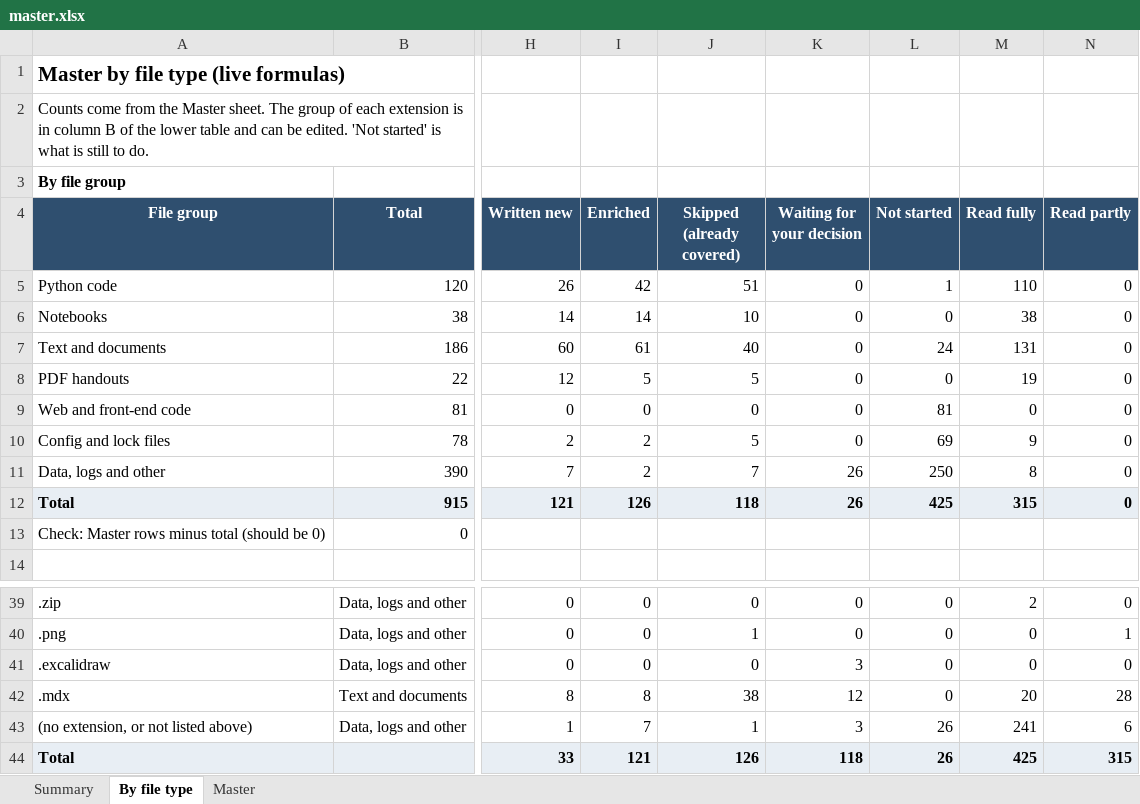
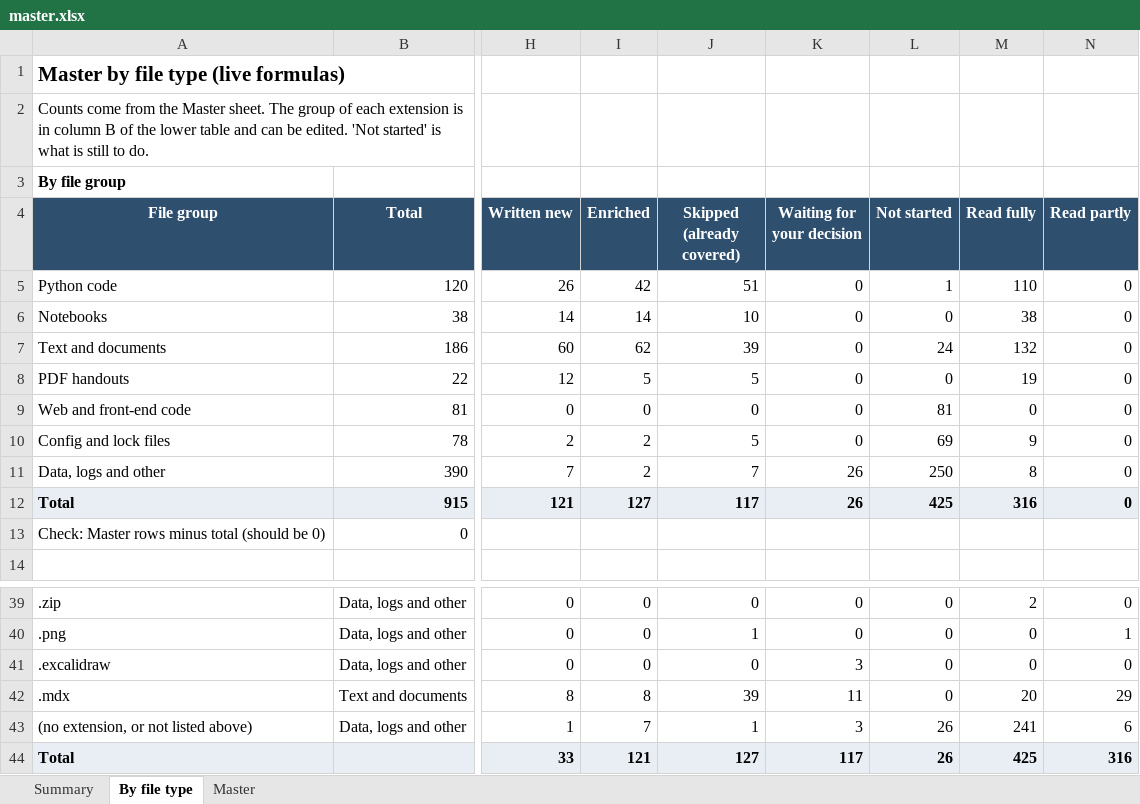
Before and after one commit to kiaanwankhede/MyNotes, an Excel workbook: master/master.xlsx, sheet By file type, drawn as a sheet; only a part is shown, gaps mark what is left out; values as stored, in another font and other column widths than the file's, no borders; the diff names each change by its address in the sheet, - before the commit and + after, or states it on an @@ line.

```diff
--- a/master/master.xlsx (sheet By file type)
+++ b/master/master.xlsx (sheet By file type)
-I7 (Enriched): 61
+I7 (Enriched): 62
-J7 (Skipped (already covered)): 40
+J7 (Skipped (already covered)): 39
-M7 (Read fully): 131
+M7 (Read fully): 132
-I12 (Enriched): 126
+I12 (Enriched): 127
-J12 (Skipped (already covered)): 118
+J12 (Skipped (already covered)): 117
-M12 (Read fully): 315
+M12 (Read fully): 316
-J42 (Skipped (already covered)): 38
+J42 (Skipped (already covered)): 39
-K42 (Waiting for your decision): 12
+K42 (Waiting for your decision): 11
-N42 (Read partly): 28
+N42 (Read partly): 29
-J44 (Skipped (already covered)): 126
+J44 (Skipped (already covered)): 127
-K44 (Waiting for your decision): 118
+K44 (Waiting for your decision): 117
-N44 (Read partly): 315
+N44 (Read partly): 316
```
Also changed, not shown: sheet Master, sheet Summary, 1 other file.
